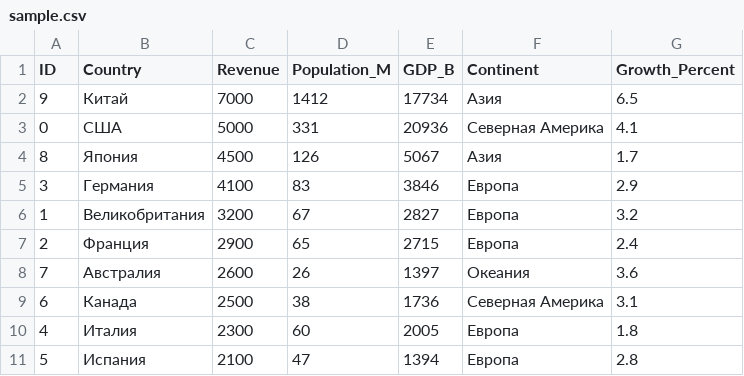
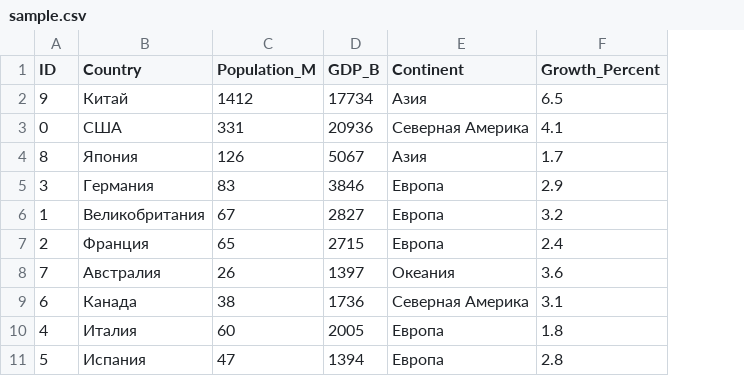
Before and after one commit to art-vish/file-storage-simple-repo, a CSV file: sample.csv, drawn as a sheet; the diff names each change by its address in the sheet, - before the commit and + after, or states it on an @@ line.

Commit message:
Delete Revenue column from sample.csv

```diff
--- a/sample.csv
+++ b/sample.csv
-column C (Revenue), rows 2-11: 7000 | 5000 | 4500 | 4100 | 3200 | 2900 | 2600 | 2500 | 2300 | 2100
```
